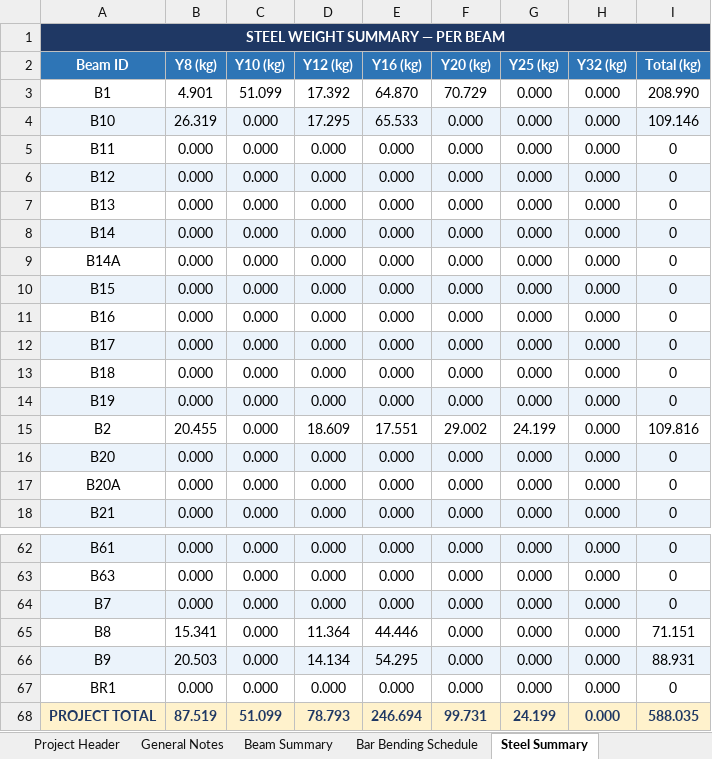
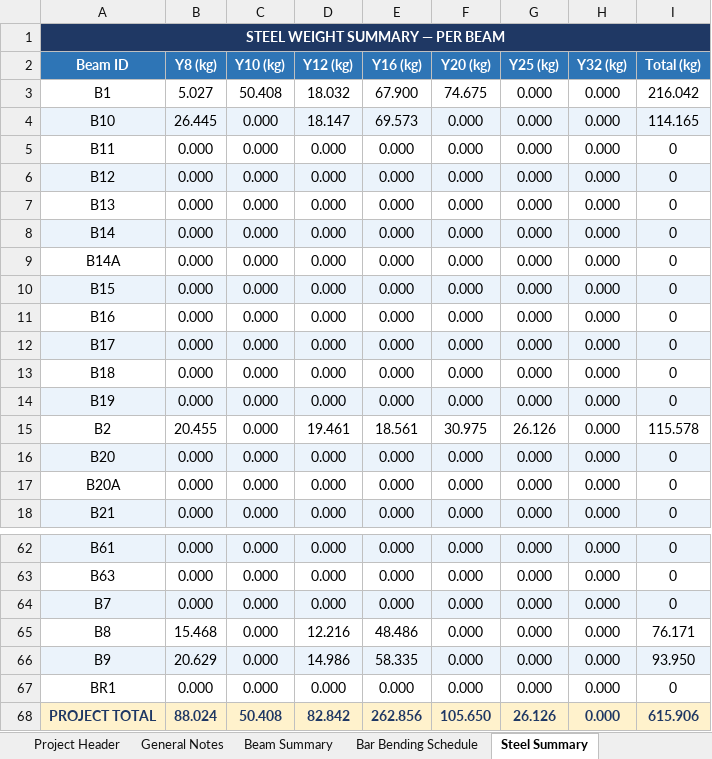
Before and after one commit to NishanthHanumantha/SteelBeamEstimator, an Excel workbook: Version7/data/output/Production_Output/Estimation_Output.xlsx, sheet Steel Summary, drawn as a sheet; only a part is shown, gaps mark what is left out; values as stored, in another font and other column widths than the file's, no borders; the diff names each change by its address in the sheet, - before the commit and + after, or states it on an @@ line.

```diff
--- a/Version7/data/output/Production_Output/Estimation_Output.xlsx (sheet Steel Summary)
+++ b/Version7/data/output/Production_Output/Estimation_Output.xlsx (sheet Steel Summary)
-B3 (Y8 (kg)): 4.901
+B3 (Y8 (kg)): 5.027
-C3 (Y10 (kg)): 51.099
+C3 (Y10 (kg)): 50.408
-D3 (Y12 (kg)): 17.392
+D3 (Y12 (kg)): 18.032
-E3 (Y16 (kg)): 64.870
+E3 (Y16 (kg)): 67.900
-F3 (Y20 (kg)): 70.729
+F3 (Y20 (kg)): 74.675
-I3 (Total (kg)): 208.990
+I3 (Total (kg)): 216.042
-B4 (Y8 (kg)): 26.319
+B4 (Y8 (kg)): 26.445
-D4 (Y12 (kg)): 17.295
+D4 (Y12 (kg)): 18.147
-E4 (Y16 (kg)): 65.533
+E4 (Y16 (kg)): 69.573
-I4 (Total (kg)): 109.146
+I4 (Total (kg)): 114.165
-D15 (Y12 (kg)): 18.609
+D15 (Y12 (kg)): 19.461
-E15 (Y16 (kg)): 17.551
+E15 (Y16 (kg)): 18.561
-F15 (Y20 (kg)): 29.002
+F15 (Y20 (kg)): 30.975
-G15 (Y25 (kg)): 24.199
+G15 (Y25 (kg)): 26.126
-I15 (Total (kg)): 109.816
+I15 (Total (kg)): 115.578
-B65 (Y8 (kg)): 15.341
+B65 (Y8 (kg)): 15.468
-D65 (Y12 (kg)): 11.364
+D65 (Y12 (kg)): 12.216
-E65 (Y16 (kg)): 44.446
+E65 (Y16 (kg)): 48.486
-I65 (Total (kg)): 71.151
+I65 (Total (kg)): 76.171
-B66 (Y8 (kg)): 20.503
+B66 (Y8 (kg)): 20.629
-D66 (Y12 (kg)): 14.134
+D66 (Y12 (kg)): 14.986
-E66 (Y16 (kg)): 54.295
+E66 (Y16 (kg)): 58.335
-I66 (Total (kg)): 88.931
+I66 (Total (kg)): 93.950
-B68 (Y8 (kg)): 87.519
+B68 (Y8 (kg)): 88.024
-C68 (Y10 (kg)): 51.099
+C68 (Y10 (kg)): 50.408
-D68 (Y12 (kg)): 78.793
+D68 (Y12 (kg)): 82.842
-E68 (Y16 (kg)): 246.694
+E68 (Y16 (kg)): 262.856
-F68 (Y20 (kg)): 99.731
+F68 (Y20 (kg)): 105.650
-G68 (Y25 (kg)): 24.199
+G68 (Y25 (kg)): 26.126
-I68 (Total (kg)): 588.035
+I68 (Total (kg)): 615.906
```
Also changed, not shown: sheet Bar Bending Schedule, sheet Beam Summary, sheet Diameter Summary, sheet Project Totals, sheet General Notes, sheet Project Header, Version7/data/output/Production_Output/Engineering_Review.xlsx, 7 other files.
